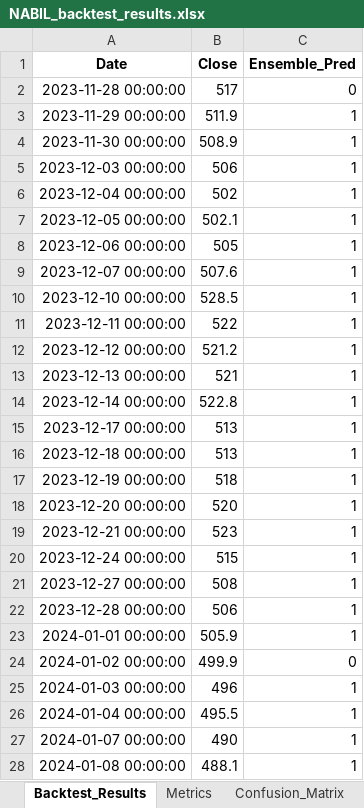
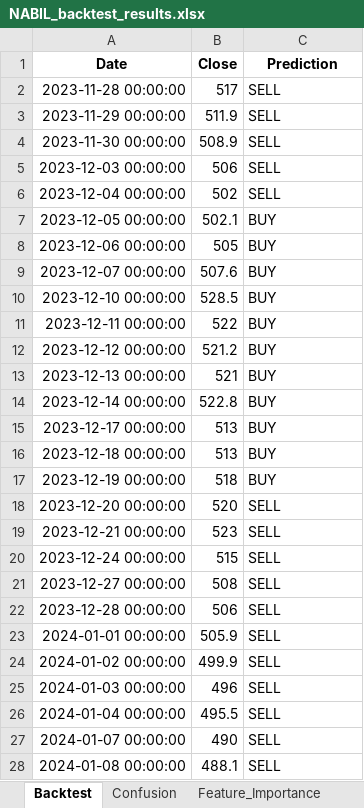
Before and after one commit to chydeepak7/stock_market_prediction, an Excel workbook: CATI/saved_states/NABIL_backtest_results.xlsx, sheet Backtest, drawn as a sheet; only a part is shown; values as stored, in another font and other column widths than the file's, no borders; the diff covers the shown part only; the diff names each change by its address in the sheet, - before the commit and + after, or states it on an @@ line.

Commit message:
backtest score error fixed

```diff
--- a/CATI/saved_states/NABIL_backtest_results.xlsx (sheet Backtest)
+++ b/CATI/saved_states/NABIL_backtest_results.xlsx (sheet Backtest)
-sheet tab: Backtest_Results
+sheet tab: Backtest
-sheet tab: Confusion_Matrix
+sheet tab: Confusion
-C1: Ensemble_Pred
+C1: Prediction
-C2 (Prediction): 0
+C2 (Prediction): SELL
-C3:C6 (Prediction): 1
+C3:C6 (Prediction): SELL
-C7:C17 (Prediction): 1
+C7:C17 (Prediction): BUY
-C18:C23 (Prediction): 1
+C18:C23 (Prediction): SELL
-C24 (Prediction): 0
+C24 (Prediction): SELL
-C25:C28 (Prediction): 1
+C25:C28 (Prediction): SELL
```
Also changed, not shown: 436 edited cells elsewhere in this sheet, sheet Metrics, other sheet tabs, CATI/saved_states/NABIL_future_30_day_forecast.xlsx, 5 other files.
